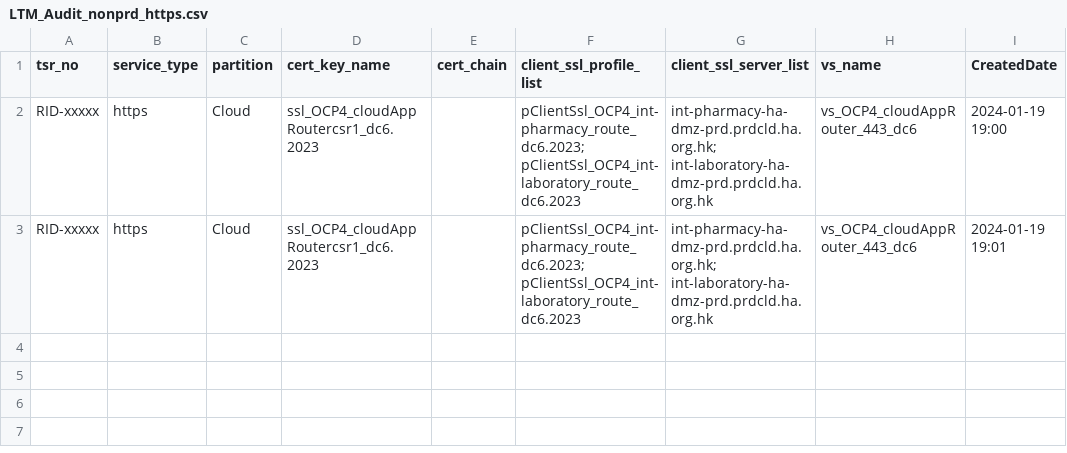
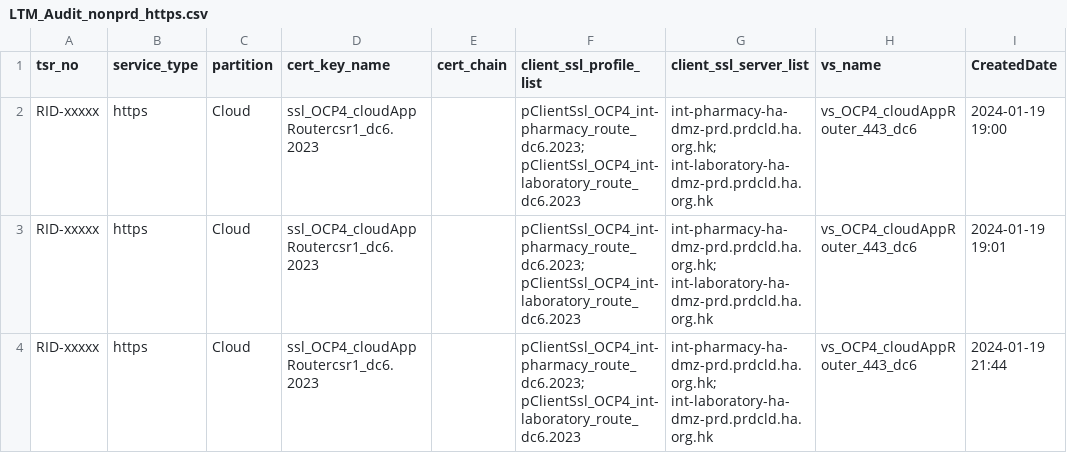
Before and after one commit to igslxylon/HA_F5_LTM_Automate, a CSV file: LTM_Audit_nonprd_https.csv, drawn as a sheet.

Commit message:
Audit for tsr_no: RID-xxxxx at 2024-01-19 21:44

```diff
--- a/LTM_Audit_nonprd_https.csv
+++ b/LTM_Audit_nonprd_https.csv
@@ -3 +3,2 @@ RID-xxxxx,https,Cloud,ssl_OCP4_cloudAppRoutercsr1_dc6.2023,,pClientSsl_OCP4_int-
 RID-xxxxx,https,Cloud,ssl_OCP4_cloudAppRoutercsr1_dc6.2023,,pClientSsl_OCP4_int-pharmacy_route_dc6.2023; pClientSsl_OCP4_int-laboratory_route_dc6.2023,int-pharmacy-ha-dmz-prd.prdcld.ha.org.hk; int-laboratory-ha-dmz-prd.prdcld.ha.org.hk,vs_OCP4_cloudAppRouter_443_dc6,2024-01-19 19:01
+RID-xxxxx,https,Cloud,ssl_OCP4_cloudAppRoutercsr1_dc6.2023,,pClientSsl_OCP4_int-pharmacy_route_dc6.2023; pClientSsl_OCP4_int-laboratory_route_dc6.2023,int-pharmacy-ha-dmz-prd.prdcld.ha.org.hk; int-laboratory-ha-dmz-prd.prdcld.ha.org.hk,vs_OCP4_cloudAppRouter_443_dc6,2024-01-19 21:44
```
